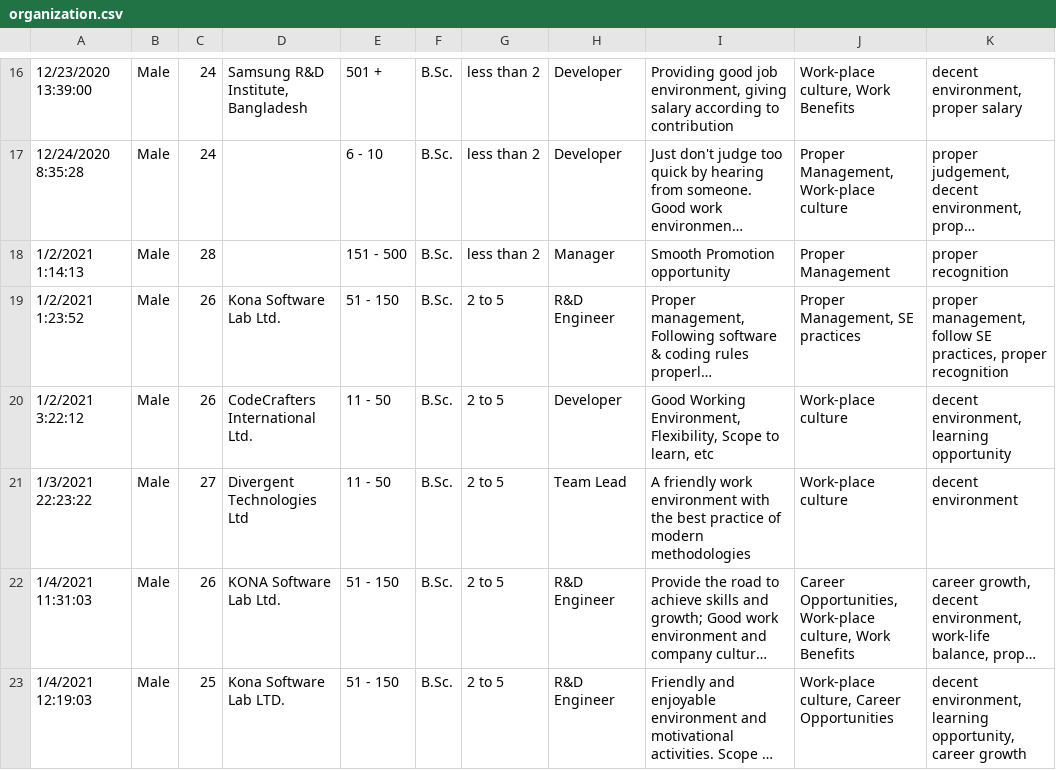
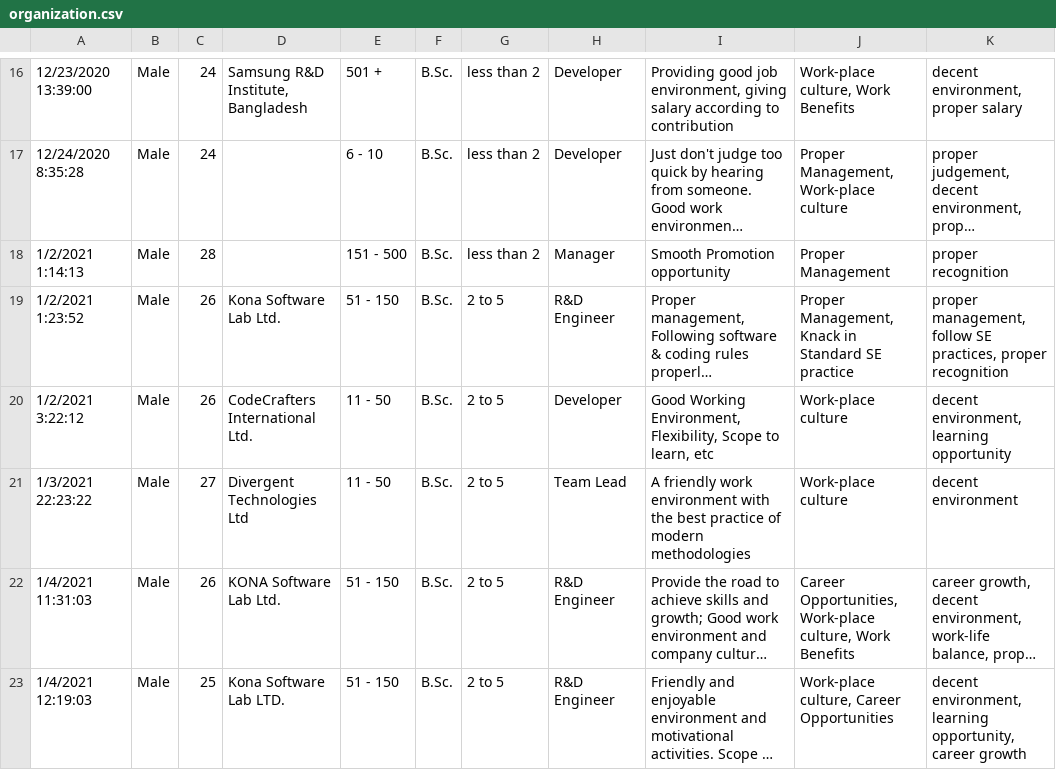
Before and after one commit to shawontafsir/SE_expectation_python, a CSV file: data/organization.csv, drawn as a sheet; only a part is shown, gaps mark what is left out; long unchanged cells end in …; the diff covers the shown part only; the diff names each change by its address in the sheet, - before the commit and + after, or states it on an @@ line.

```diff
--- a/data/organization.csv
+++ b/data/organization.csv
-J19: Proper Management, SE practices
+J19: Proper Management, Knack in Standard SE practice
```
Also changed, not shown: 4 edited cells elsewhere in this file, data/government.csv, data/managers.csv, 10 other files.
